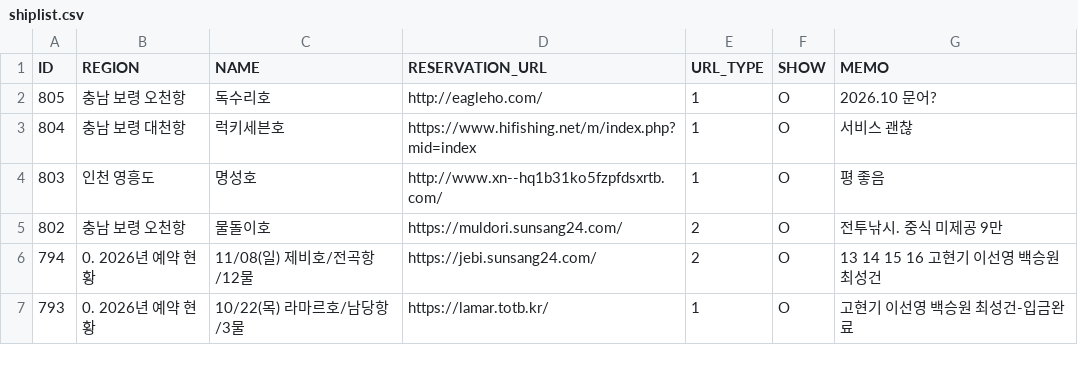
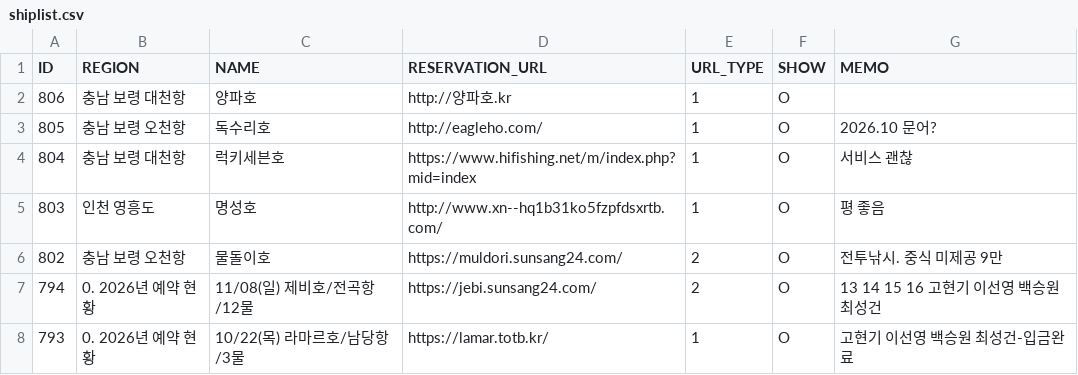
Before and after one commit to seong-geon-choi/ship, a CSV file: shiplist.csv, drawn as a sheet; only a part is shown.

Commit message:
배 목록 업데이트

```diff
--- a/shiplist.csv
+++ b/shiplist.csv
@@ -1,2 +1,3 @@
 ID,REGION,NAME,RESERVATION_URL,URL_TYPE,SHOW,MEMO
+806,충남 보령 대천항,양파호,http://양파호.kr,1,O,
 805,충남 보령 오천항,독수리호,http://eagleho.com/,1,O,2026.10 문어?
```
